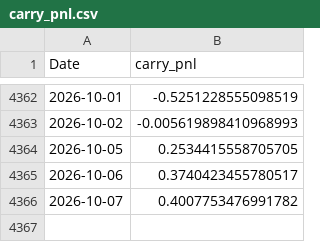
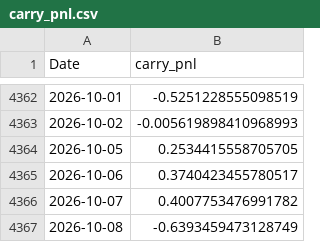
Before and after one commit to tbrown122387/stat-4170-public, a CSV file: lectures/data/carry_pnl.csv, drawn as a sheet; only a part is shown, gaps mark what is left out.

```diff
--- a/lectures/data/carry_pnl.csv
+++ b/lectures/data/carry_pnl.csv
@@ -4366 +4366,2 @@ Date,carry_pnl
 2026-10-07,0.4007753476991782
+2026-10-08,-0.6393459473128749
```
Also changed, not shown: lectures/data/fx_rates.csv, lectures/data/prices.csv, 8 other files.
